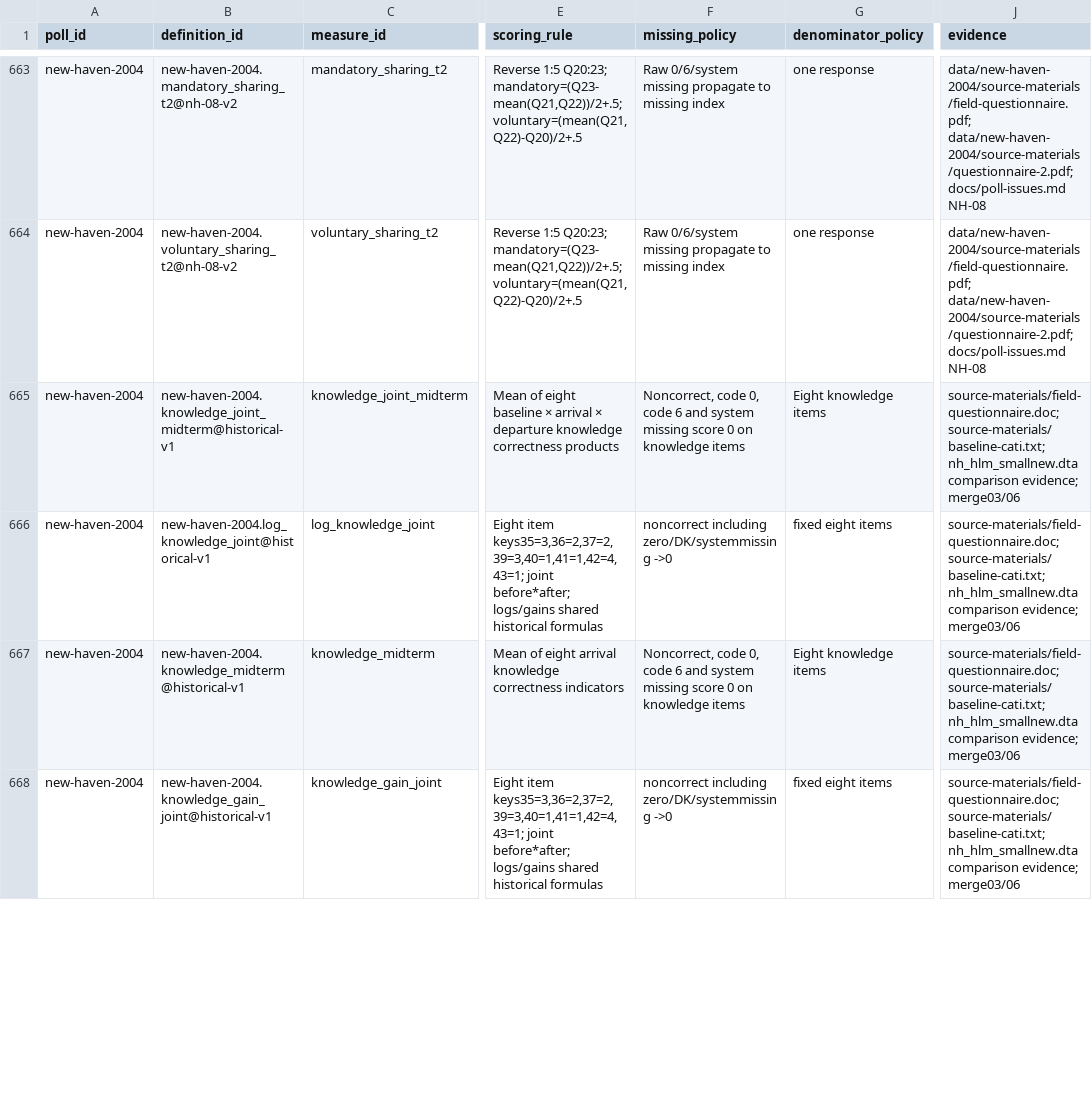
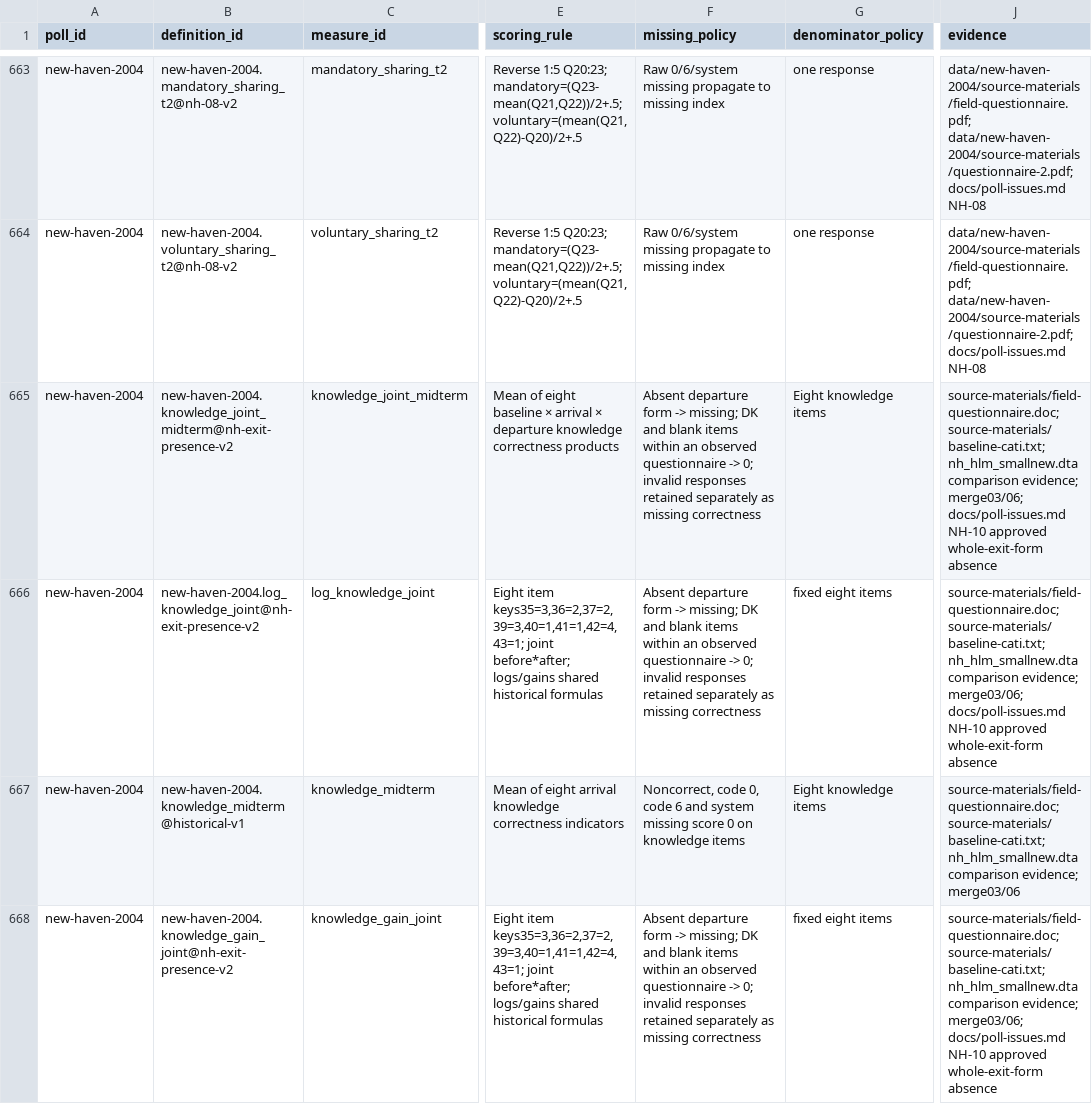
Before and after one commit to soodoku/dp-data, a CSV file: metadata/measure_definitions.csv, drawn as a sheet; only a part is shown, gaps mark what is left out; the diff covers the shown part only; the diff names each change by its address in the sheet, - before the commit and + after, or states it on an @@ line.

Commit message:
Reconcile questionnaire presence and apply approved attendance and group fixes

```diff
--- a/metadata/measure_definitions.csv
+++ b/metadata/measure_definitions.csv
-B665 (definition_id): new-haven-2004.knowledge_joint_midterm@historical-v1
+B665 (definition_id): new-haven-2004.knowledge_joint_midterm@nh-exit-presence-v2
-F665 (missing_policy): Noncorrect, code 0, code 6 and system missing score 0 on knowledge items
+F665 (missing_policy): Absent departure form -> missing; DK and blank items within an observed questionnaire -> 0; invalid responses retained separately as missing correctness
-J665:J666 (evidence): …comparison evidence; merge03/06
+J665:J666 (evidence): …comparison evidence; merge03/06; docs/poll-issues.md NH-10 approved whole-exit-form absence
-B666 (definition_id): new-haven-2004.log_knowledge_joint@historical-v1
+B666 (definition_id): new-haven-2004.log_knowledge_joint@nh-exit-presence-v2
-F666 (missing_policy): noncorrect including zero/DK/systemmissing ->0
+F666 (missing_policy): Absent departure form -> missing; DK and blank items within an observed questionnaire -> 0; invalid responses retained separately as missing correctness
-B668 (definition_id): new-haven-2004.knowledge_gain_joint@historical-v1
+B668 (definition_id): new-haven-2004.knowledge_gain_joint@nh-exit-presence-v2
-F668 (missing_policy): noncorrect including zero/DK/systemmissing ->0
+F668 (missing_policy): Absent departure form -> missing; DK and blank items within an observed questionnaire -> 0; invalid responses retained separately as missing correctness
-J668 (evidence): …comparison evidence; merge03/06
+J668 (evidence): …comparison evidence; merge03/06; docs/poll-issues.md NH-10 approved whole-exit-form absence
```
Also changed, not shown: 15 edited cells elsewhere in this file, audit/polardata_covariances.csv, audit/respondent_parity.csv, 35 other files.
